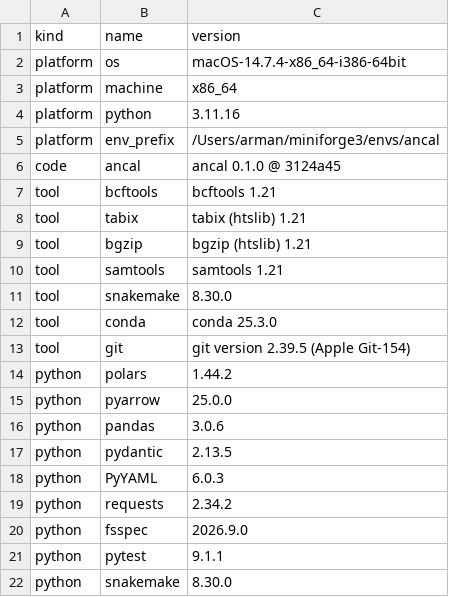
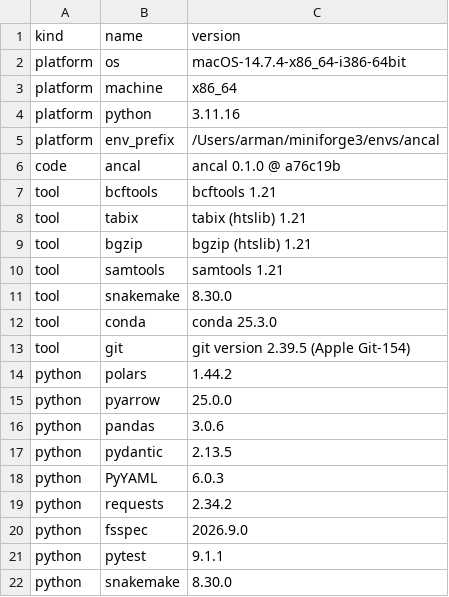
Before and after one commit to wflyerthariani/Panhuman-ancestry-calibration, a TSV file: reports/manifests/software_manifest.tsv, drawn as a sheet.

```diff
--- a/reports/manifests/software_manifest.tsv
+++ b/reports/manifests/software_manifest.tsv
@@ -5,3 +5,3 @@ platform	python	3.11.16
 platform	env_prefix	/Users/arman/miniforge3/envs/ancal
-code	ancal	ancal 0.1.0 @ 3124a45
+code	ancal	ancal 0.1.0 @ a76c19b
 tool	bcftools	bcftools 1.21
```
Also changed, not shown: 6 other files.
